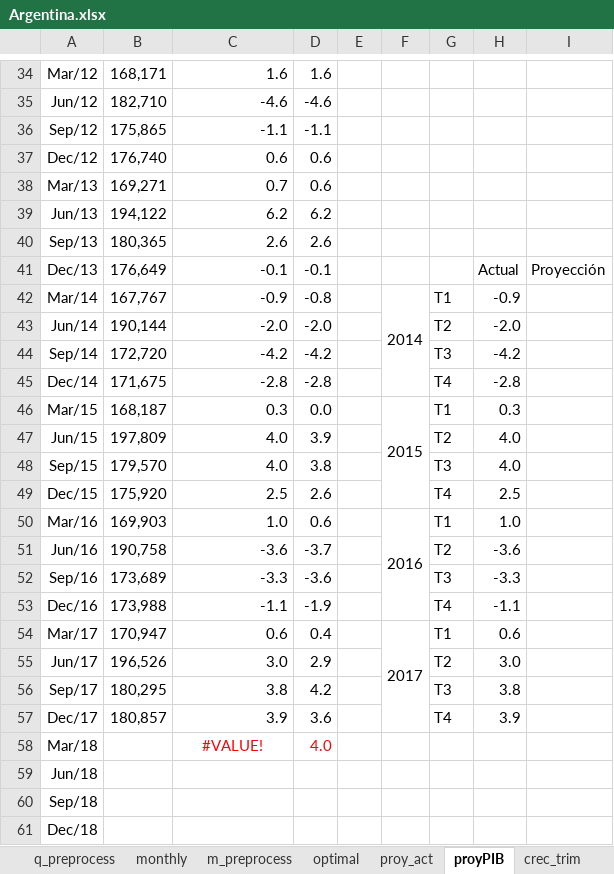
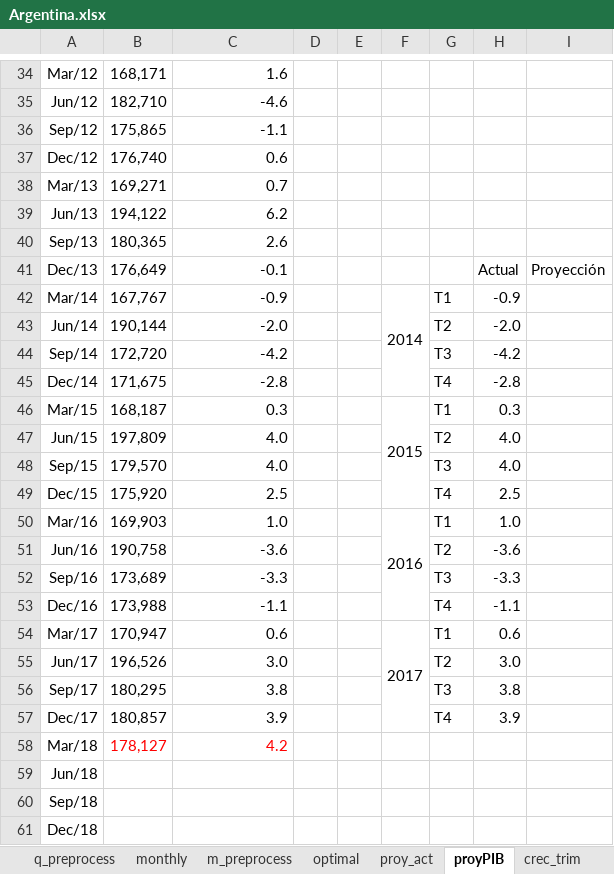
Before and after one commit to ricardomayerb/bridge_sarimax, an Excel workbook: data/excel_data/Argentina.xlsx, sheet proyPIB, drawn as a sheet; only a part is shown, gaps mark what is left out; values as stored, in another font and other column widths than the file's, no borders; charts and pictures not drawn; the diff covers the shown part only; the diff names each change by its address in the sheet, - before the commit and + after, or states it on an @@ line.

```diff
--- a/data/excel_data/Argentina.xlsx (sheet proyPIB)
+++ b/data/excel_data/Argentina.xlsx (sheet proyPIB)
-D34: 1.6
+D34: (empty)
-D35: -4.6
+D35: (empty)
-D36: -1.1
+D36: (empty)
-D37:D38: 0.6
+D37:D38: (empty)
-D39: 6.2
+D39: (empty)
-D40: 2.6
+D40: (empty)
-D41: -0.1
+D41: (empty)
-D42: -0.8
+D42: (empty)
-D43: -2.0
+D43: (empty)
-D44: -4.2
+D44: (empty)
-D45: -2.8
+D45: (empty)
-D46: 0.0
+D46: (empty)
-D47: 3.9
+D47: (empty)
-D48: 3.8
+D48: (empty)
-D49: 2.6
+D49: (empty)
-D50: 0.6
+D50: (empty)
-D51: -3.7
+D51: (empty)
-D52: -3.6
+D52: (empty)
-D53: -1.9
+D53: (empty)
-D54: 0.4
+D54: (empty)
-D55: 2.9
+D55: (empty)
-D56: 4.2
+D56: (empty)
-D57: 3.6
+D57: (empty)
-B58: (empty)
+B58: 178,127
-C58: #VALUE!
+C58: 4.2
-C58 alignment: center
+C58 alignment: right
-D58: 4.0
+D58: (empty)
```
Also changed, not shown: 28 edited cells elsewhere in this sheet, sheet proy_act, sheet m_preprocess, sheet monthly, sheet crec_mensuales, sheet q_preprocess, sheet quarterly, formulas that keep their value, charts or pictures, 1 other file.
